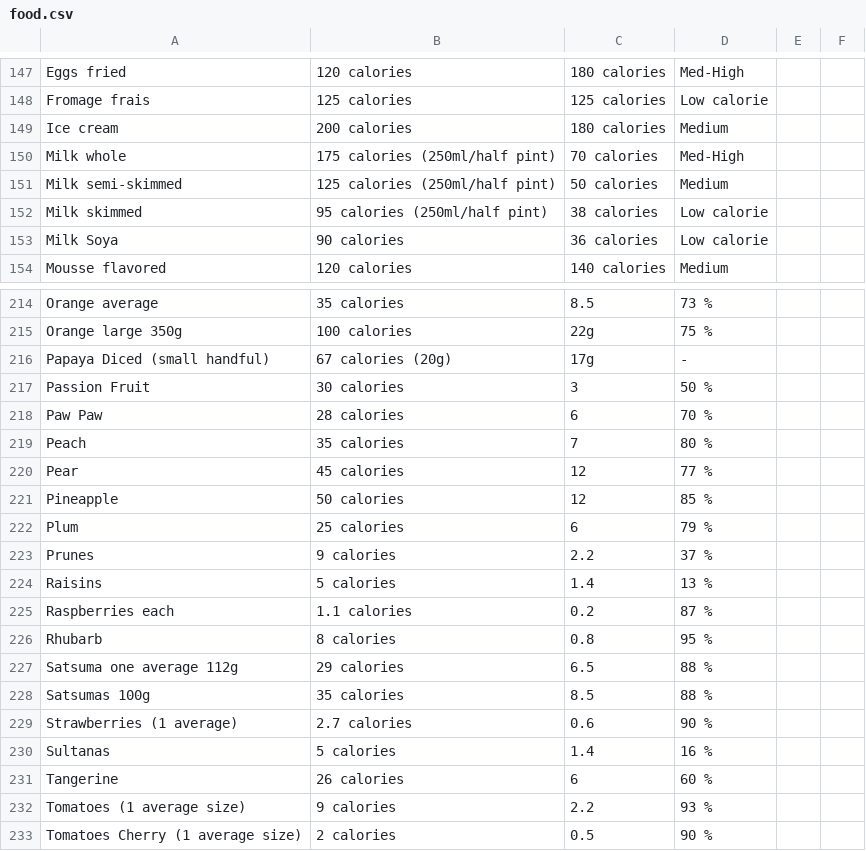
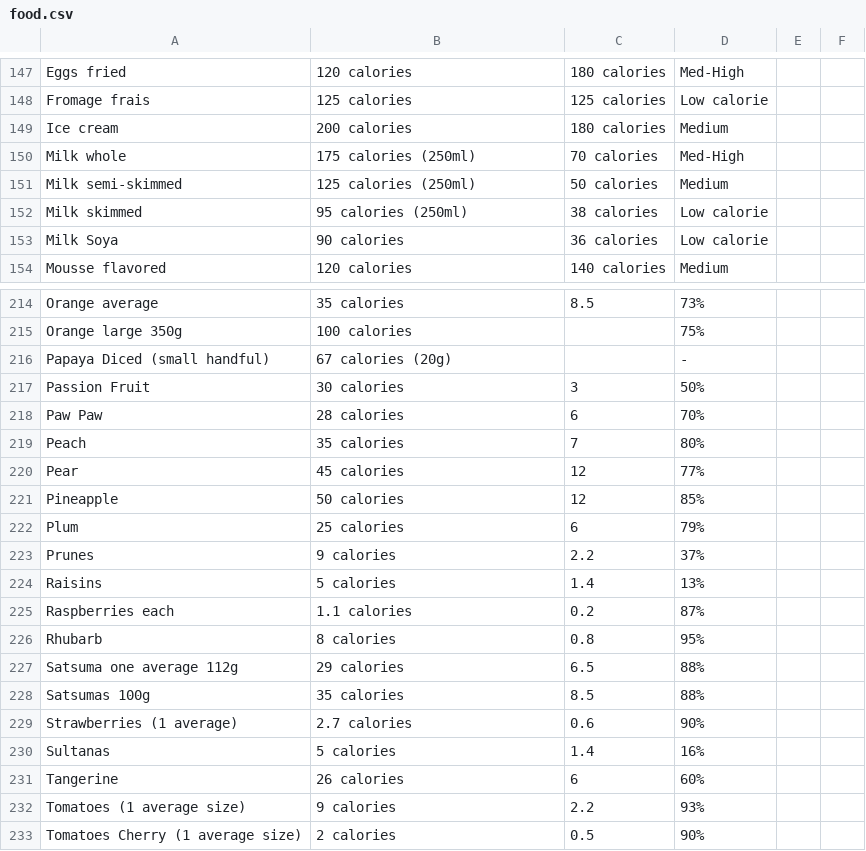
Before and after one commit to EmilJohn24/Proj_FITBEST, a CSV file: food.csv, drawn as a sheet; only a part is shown, gaps mark what is left out; the diff covers the shown part only; the diff names each change by its address in the sheet, - before the commit and + after, or states it on an @@ line.

```diff
--- a/food.csv
+++ b/food.csv
-B150: 175 calories (250ml/half pint)
+B150: 175 calories (250ml)
-B151: 125 calories (250ml/half pint)
+B151: 125 calories (250ml)
-B152: 95 calories (250ml/half pint)
+B152: 95 calories (250ml)
-D214: 73 %
+D214: 73%
-C215: 22g
+C215: (empty)
-D215: 75 %
+D215: 75%
-C216: 17g
+C216: (empty)
-D217: 50 %
+D217: 50%
-D218: 70 %
+D218: 70%
-D219: 80 %
+D219: 80%
-D220: 77 %
+D220: 77%
-D221: 85 %
+D221: 85%
-D222: 79 %
+D222: 79%
-D223: 37 %
+D223: 37%
-D224: 13 %
+D224: 13%
-D225: 87 %
+D225: 87%
-D226: 95 %
+D226: 95%
-D227:D228: 88 %
+D227:D228: 88%
-D229: 90 %
+D229: 90%
-D230: 16 %
+D230: 16%
-D231: 60 %
+D231: 60%
-D232: 93 %
+D232: 93%
-D233: 90 %
+D233: 90%
```
Also changed, not shown: 38 edited cells elsewhere in this file, 1 other file.
